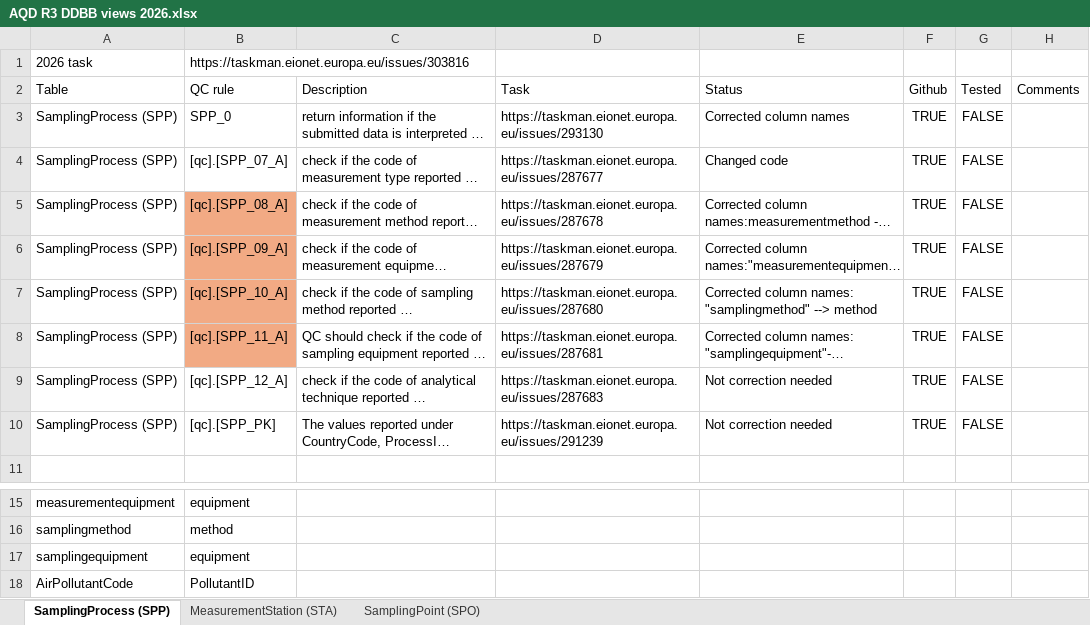
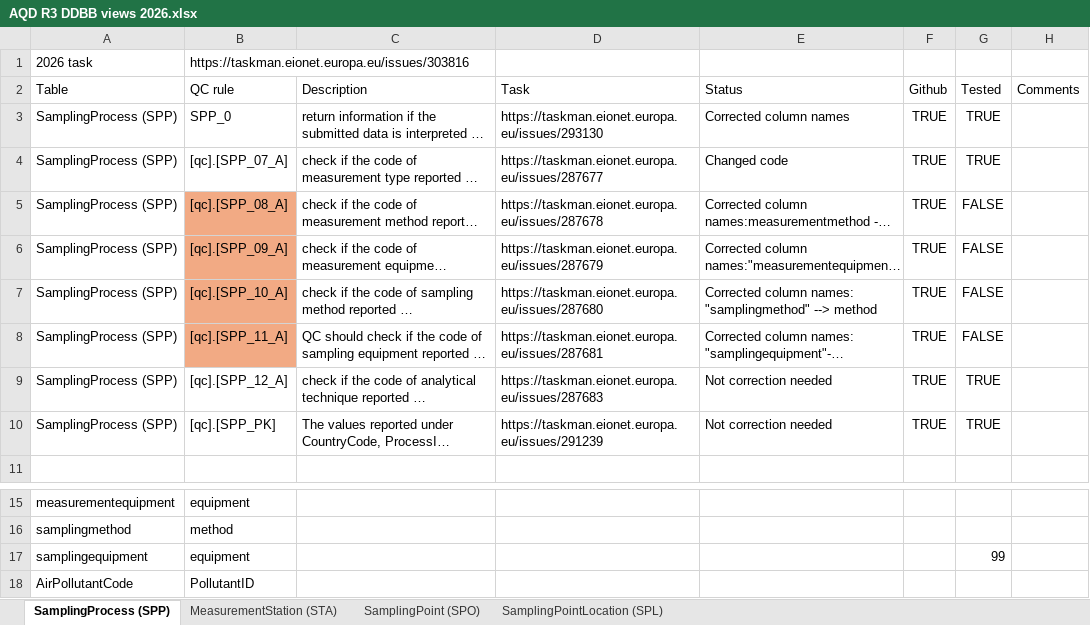
Before and after one commit to eea/AirQualityInReportNet3, an Excel workbook: AQD R3 DDBB views 2026.xlsx, sheet SamplingProcess (SPP), drawn as a sheet; only a part is shown, gaps mark what is left out; long unchanged cells end in …; values as stored, in another font and other column widths than the file's, no borders; table styles not drawn; the diff names each change by its address in the sheet, - before the commit and + after, or states it on an @@ line.

Commit message:
QC rules for SamplingPointLocation (SPL) table
https://taskman.eionet.europa.eu/issues/304489

```diff
--- a/AQD R3 DDBB views 2026.xlsx (sheet SamplingProcess (SPP))
+++ b/AQD R3 DDBB views 2026.xlsx (sheet SamplingProcess (SPP))
+sheet tab: SamplingPointLocation (SPL)
-G3:G4 (Tested): FALSE
+G3:G4 (Tested): TRUE
-G9:G10 (Tested): FALSE
+G9:G10 (Tested): TRUE
-G17 (Tested): (empty)
+G17 (Tested): 99
```
Also changed, not shown: sheet SamplingPoint (SPO), 4 other files.
